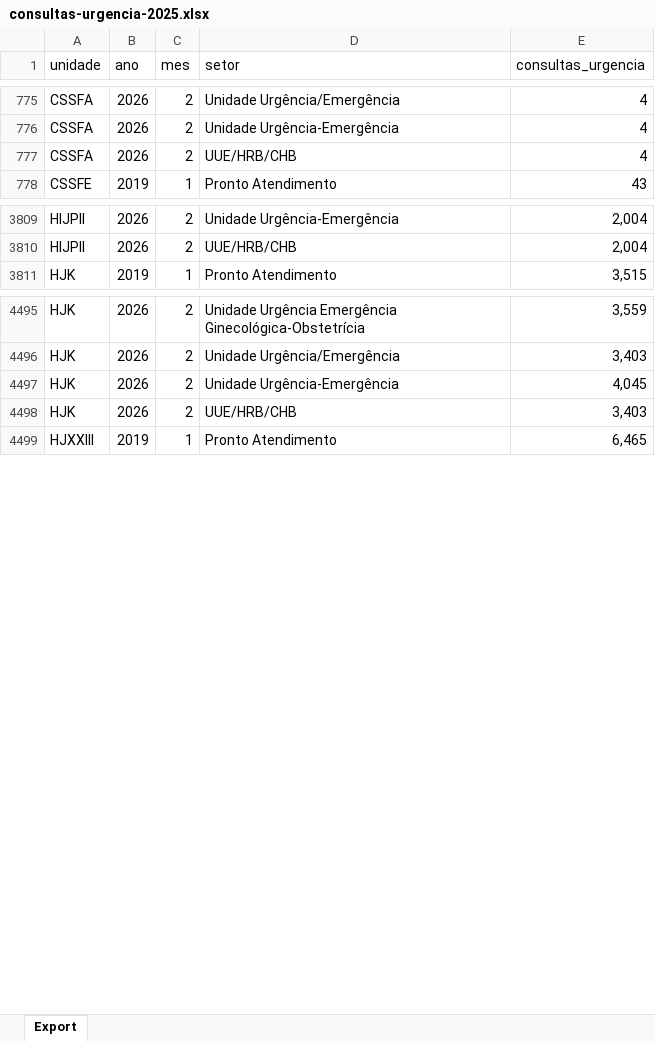
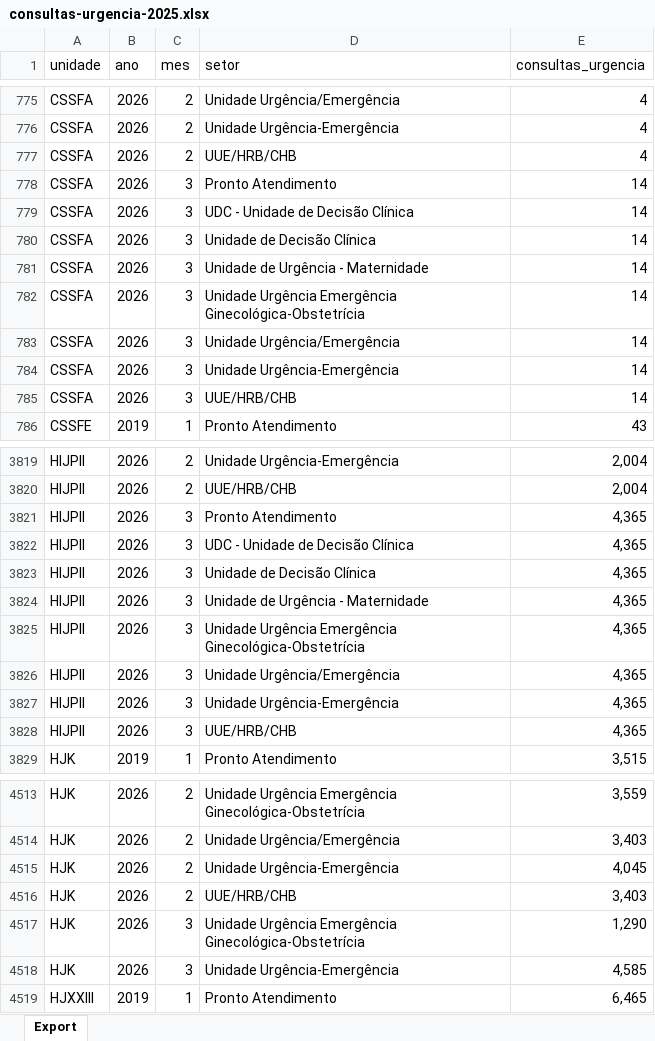
Before and after one commit to transparencia-mg/consultas-de-urgencia-fhemig, an Excel workbook: upload/consultas-urgencia-2025.xlsx, sheet Export, drawn as a sheet; only a part is shown, gaps mark what is left out; values as stored, in another font and other column widths than the file's, no borders; the diff covers the shown part only; the diff names each change by its address in the sheet, - before the commit and + after, or states it on an @@ line.

Commit message:
Carregando dados de mar/2026

```diff
--- a/upload/consultas-urgencia-2025.xlsx (sheet Export)
+++ b/upload/consultas-urgencia-2025.xlsx (sheet Export)
+row 778: CSSFA | 2026 | 3 | Pronto Atendimento | 14
+row 779: CSSFA | 2026 | 3 | UDC - Unidade de Decisão Clínica | 14
+row 780: CSSFA | 2026 | 3 | Unidade de Decisão Clínica | 14
+row 781: CSSFA | 2026 | 3 | Unidade de Urgência - Maternidade | 14
+row 782: CSSFA | 2026 | 3 | Unidade Urgência Emergência Ginecológica-Obstetrícia | 14
+row 783: CSSFA | 2026 | 3 | Unidade Urgência/Emergência | 14
+row 784: CSSFA | 2026 | 3 | Unidade Urgência-Emergência | 14
+row 785: CSSFA | 2026 | 3 | UUE/HRB/CHB | 14
+row 3821: HIJPII | 2026 | 3 | Pronto Atendimento | 4,365
+row 3822: HIJPII | 2026 | 3 | UDC - Unidade de Decisão Clínica | 4,365
+row 3823: HIJPII | 2026 | 3 | Unidade de Decisão Clínica | 4,365
+row 3824: HIJPII | 2026 | 3 | Unidade de Urgência - Maternidade | 4,365
+row 3825: HIJPII | 2026 | 3 | Unidade Urgência Emergência Ginecológica-Obstetrícia | 4,365
+row 3826: HIJPII | 2026 | 3 | Unidade Urgência/Emergência | 4,365
+row 3827: HIJPII | 2026 | 3 | Unidade Urgência-Emergência | 4,365
+row 3828: HIJPII | 2026 | 3 | UUE/HRB/CHB | 4,365
+row 4517: HJK | 2026 | 3 | Unidade Urgência Emergência Ginecológica-Obstetrícia | 1,290
+row 4518: HJK | 2026 | 3 | Unidade Urgência-Emergência | 4,585
```
Also changed, not shown: 30 added rows, 2 removed rows and 14 edited cells elsewhere in this sheet.
